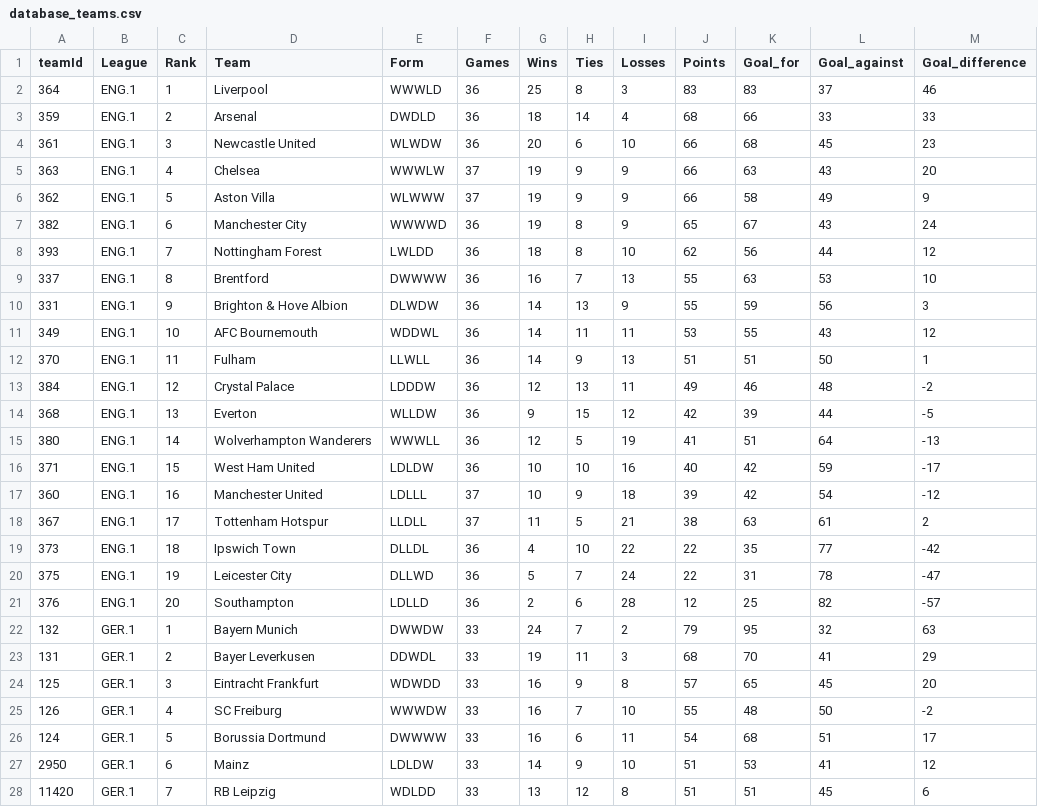
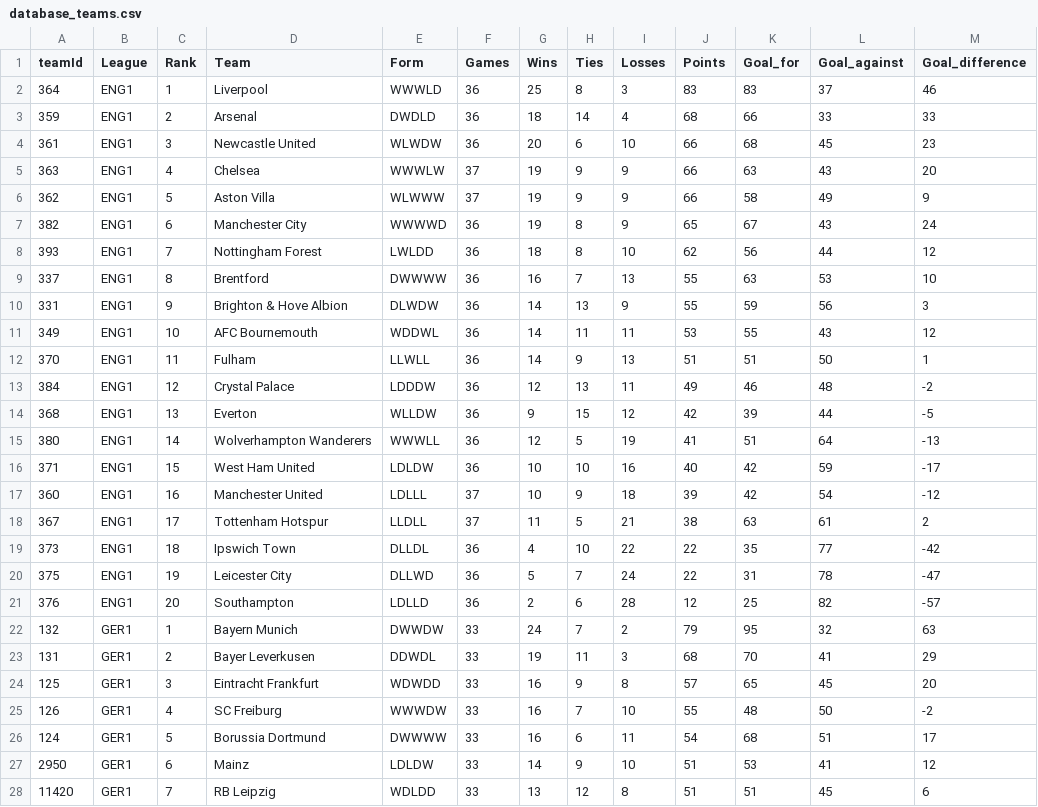
Before and after one commit to zarkobeats/Probabilistic-Models-in-Sports-Analytics, a CSV file: data_preparation/new_data/database_teams.csv, drawn as a sheet; only a part is shown; the diff covers the shown part only.

```diff
--- a/data_preparation/new_data/database_teams.csv
+++ b/data_preparation/new_data/database_teams.csv
@@ -1,28 +1,28 @@
 teamId,League,Rank,Team,Form,Games,Wins,Ties,Losses,Points,Goal_for,Goal_against,Goal_difference
-364,ENG.1,1,Liverpool,WWWLD,36,25,8,3,83,83,37,46
-359,ENG.1,2,Arsenal,DWDLD,36,18,14,4,68,66,33,33
-361,ENG.1,3,Newcastle United,WLWDW,36,20,6,10,66,68,45,23
-363,ENG.1,4,Chelsea,WWWLW,37,19,9,9,66,63,43,20
-362,ENG.1,5,Aston Villa,WLWWW,37,19,9,9,66,58,49,9
-382,ENG.1,6,Manchester City,WWWWD,36,19,8,9,65,67,43,24
-393,ENG.1,7,Nottingham Forest,LWLDD,36,18,8,10,62,56,44,12
-337,ENG.1,8,Brentford,DWWWW,36,16,7,13,55,63,53,10
-331,ENG.1,9,Brighton & Hove Albion,DLWDW,36,14,13,9,55,59,56,3
-349,ENG.1,10,AFC Bournemouth,WDDWL,36,14,11,11,53,55,43,12
-370,ENG.1,11,Fulham,LLWLL,36,14,9,13,51,51,50,1
-384,ENG.1,12,Crystal Palace,LDDDW,36,12,13,11,49,46,48,-2
-368,ENG.1,13,Everton,WLLDW,36,9,15,12,42,39,44,-5
-380,ENG.1,14,Wolverhampton Wanderers,WWWLL,36,12,5,19,41,51,64,-13
-371,ENG.1,15,West Ham United,LDLDW,36,10,10,16,40,42,59,-17
-360,ENG.1,16,Manchester United,LDLLL,37,10,9,18,39,42,54,-12
-367,ENG.1,17,Tottenham Hotspur,LLDLL,37,11,5,21,38,63,61,2
-373,ENG.1,18,Ipswich Town,DLLDL,36,4,10,22,22,35,77,-42
-375,ENG.1,19,Leicester City,DLLWD,36,5,7,24,22,31,78,-47
-376,ENG.1,20,Southampton,LDLLD,36,2,6,28,12,25,82,-57
-132,GER.1,1,Bayern Munich,DWWDW,33,24,7,2,79,95,32,63
-131,GER.1,2,Bayer Leverkusen,DDWDL,33,19,11,3,68,70,41,29
-125,GER.1,3,Eintracht Frankfurt,WDWDD,33,16,9,8,57,65,45,20
-126,GER.1,4,SC Freiburg,WWWDW,33,16,7,10,55,48,50,-2
-124,GER.1,5,Borussia Dortmund,DWWWW,33,16,6,11,54,68,51,17
-2950,GER.1,6,Mainz,LDLDW,33,14,9,10,51,53,41,12
-11420,GER.1,7,RB Leipzig,WDLDD,33,13,12,8,51,51,45,6
+364,ENG1,1,Liverpool,WWWLD,36,25,8,3,83,83,37,46
+359,ENG1,2,Arsenal,DWDLD,36,18,14,4,68,66,33,33
+361,ENG1,3,Newcastle United,WLWDW,36,20,6,10,66,68,45,23
+363,ENG1,4,Chelsea,WWWLW,37,19,9,9,66,63,43,20
+362,ENG1,5,Aston Villa,WLWWW,37,19,9,9,66,58,49,9
+382,ENG1,6,Manchester City,WWWWD,36,19,8,9,65,67,43,24
+393,ENG1,7,Nottingham Forest,LWLDD,36,18,8,10,62,56,44,12
+337,ENG1,8,Brentford,DWWWW,36,16,7,13,55,63,53,10
+331,ENG1,9,Brighton & Hove Albion,DLWDW,36,14,13,9,55,59,56,3
+349,ENG1,10,AFC Bournemouth,WDDWL,36,14,11,11,53,55,43,12
+370,ENG1,11,Fulham,LLWLL,36,14,9,13,51,51,50,1
+384,ENG1,12,Crystal Palace,LDDDW,36,12,13,11,49,46,48,-2
+368,ENG1,13,Everton,WLLDW,36,9,15,12,42,39,44,-5
+380,ENG1,14,Wolverhampton Wanderers,WWWLL,36,12,5,19,41,51,64,-13
+371,ENG1,15,West Ham United,LDLDW,36,10,10,16,40,42,59,-17
+360,ENG1,16,Manchester United,LDLLL,37,10,9,18,39,42,54,-12
+367,ENG1,17,Tottenham Hotspur,LLDLL,37,11,5,21,38,63,61,2
+373,ENG1,18,Ipswich Town,DLLDL,36,4,10,22,22,35,77,-42
+375,ENG1,19,Leicester City,DLLWD,36,5,7,24,22,31,78,-47
+376,ENG1,20,Southampton,LDLLD,36,2,6,28,12,25,82,-57
+132,GER1,1,Bayern Munich,DWWDW,33,24,7,2,79,95,32,63
+131,GER1,2,Bayer Leverkusen,DDWDL,33,19,11,3,68,70,41,29
+125,GER1,3,Eintracht Frankfurt,WDWDD,33,16,9,8,57,65,45,20
+126,GER1,4,SC Freiburg,WWWDW,33,16,7,10,55,48,50,-2
+124,GER1,5,Borussia Dortmund,DWWWW,33,16,6,11,54,68,51,17
+2950,GER1,6,Mainz,LDLDW,33,14,9,10,51,53,41,12
+11420,GER1,7,RB Leipzig,WDLDD,33,13,12,8,51,51,45,6
```
Also changed, not shown: 51 edited cells elsewhere in this file, 2 other files.
